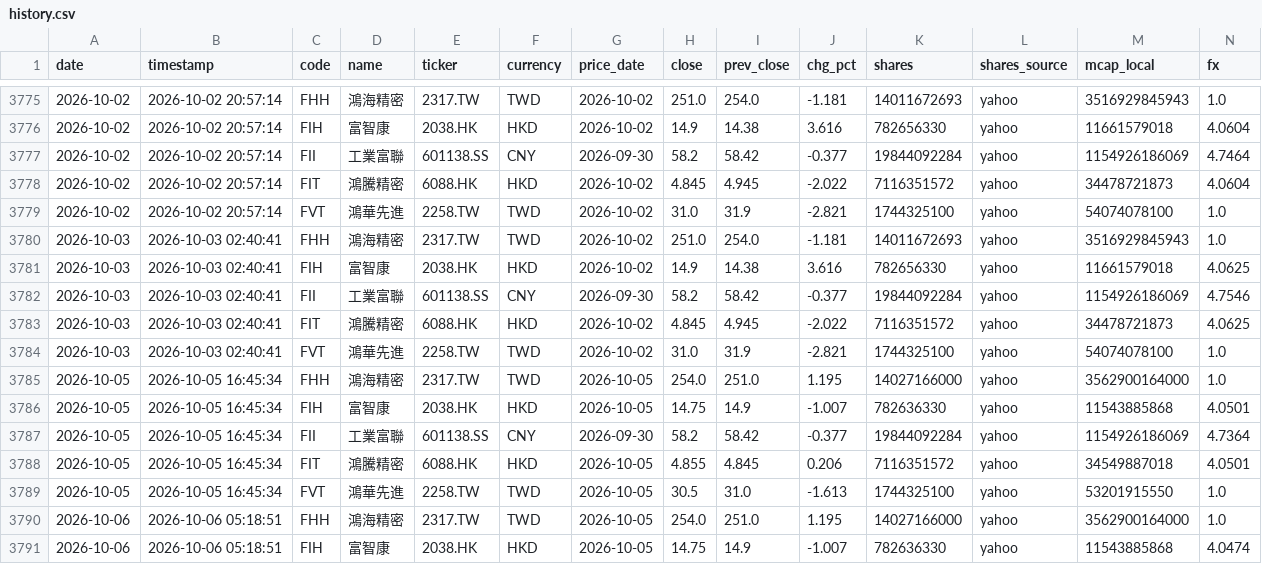
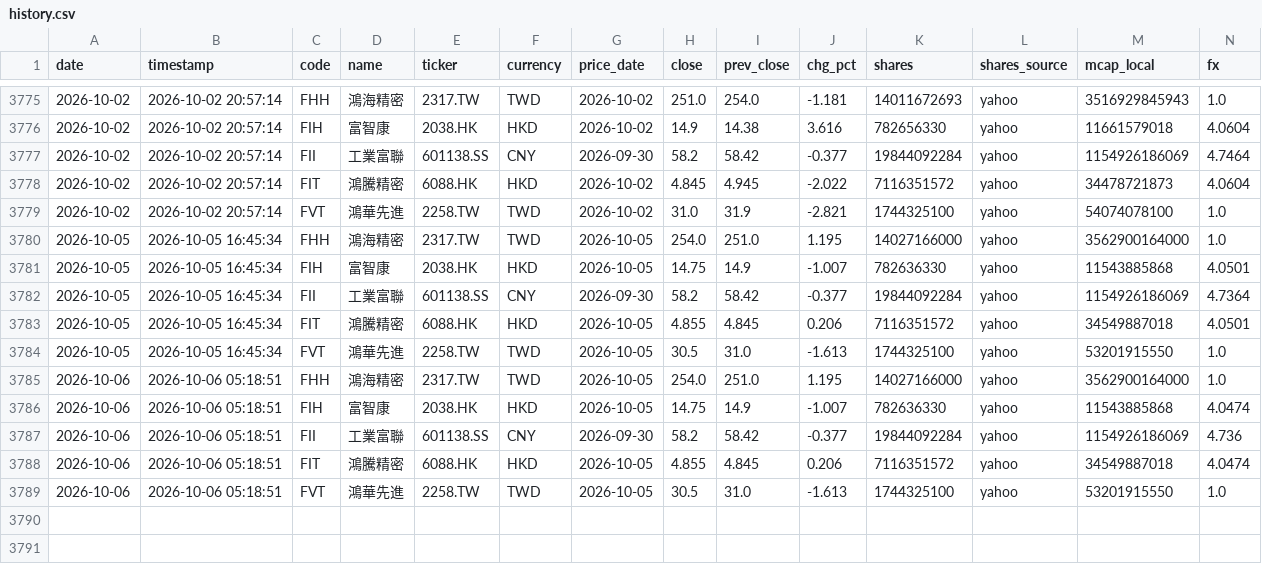
Before and after one commit to ctwu2012-Timwu/group-marketcap, a CSV file: data/history.csv, drawn as a sheet; only a part is shown, gaps mark what is left out; the shorter side is filled out with more unchanged rows; rows hold the shown columns only; the diff names each change by its address in the sheet, - before the commit and + after, or states it on an @@ line.

Commit message:
data: remove 10/03 (Sat) duplicate rows from history

```diff
--- a/data/history.csv
+++ b/data/history.csv
-row 3780: 2026-10-03 | 2026-10-03 02:40:41 | FHH | 鴻海精密 | 2317.TW | TWD | 2026-10-02 | 251.0 | 254.0 | -1.181 | 14011672693 | yahoo | 3516929845943 | 1.0
-row 3781: 2026-10-03 | 2026-10-03 02:40:41 | FIH | 富智康 | 2038.HK | HKD | 2026-10-02 | 14.9 | 14.38 | 3.616 | 782656330 | yahoo | 11661579018 | 4.0625
-row 3782: 2026-10-03 | 2026-10-03 02:40:41 | FII | 工業富聯 | 601138.SS | CNY | 2026-09-30 | 58.2 | 58.42 | -0.377 | 19844092284 | yahoo | 1154926186069 | 4.7546
-row 3783: 2026-10-03 | 2026-10-03 02:40:41 | FIT | 鴻騰精密 | 6088.HK | HKD | 2026-10-02 | 4.845 | 4.945 | -2.022 | 7116351572 | yahoo | 34478721873 | 4.0625
-row 3784: 2026-10-03 | 2026-10-03 02:40:41 | FVT | 鴻華先進 | 2258.TW | TWD | 2026-10-02 | 31.0 | 31.9 | -2.821 | 1744325100 | yahoo | 54074078100 | 1.0
```
